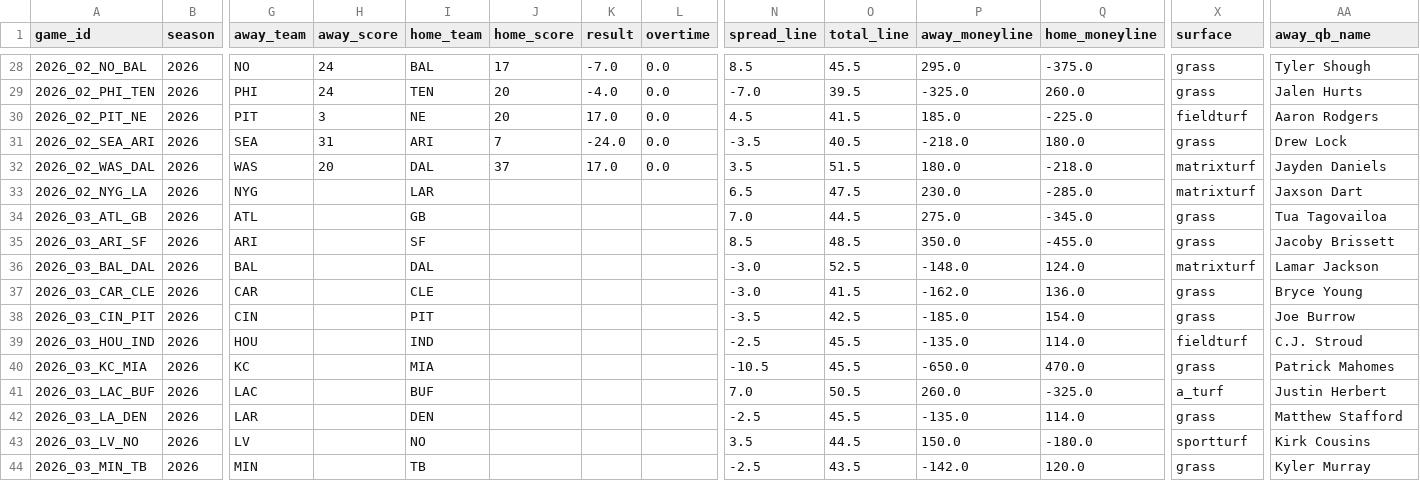
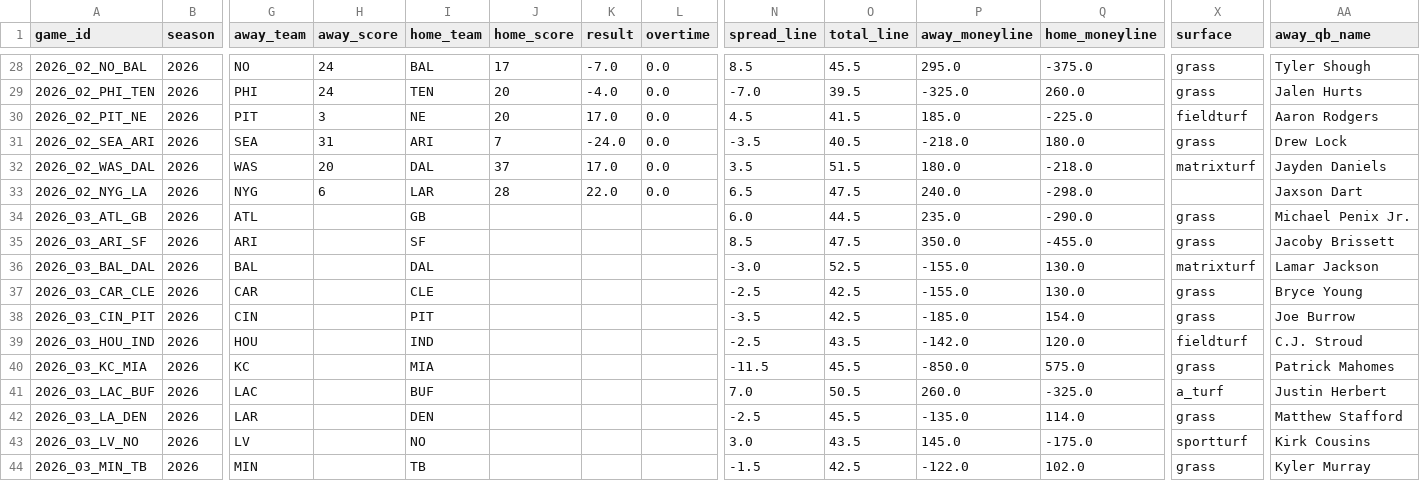
Before and after one commit to athvin/football-pool, a CSV file: data/2026/games.csv, drawn as a sheet; only a part is shown, gaps mark what is left out; the diff covers the shown part only; the diff names each change by its address in the sheet, - before the commit and + after, or states it on an @@ line.

Commit message:
data: refresh 2026-09-22

```diff
--- a/data/2026/games.csv
+++ b/data/2026/games.csv
-H33 (away_score): (empty)
+H33 (away_score): 6
-J33 (home_score): (empty)
+J33 (home_score): 28
-K33 (result): (empty)
+K33 (result): 22.0
-L33 (overtime): (empty)
+L33 (overtime): 0.0
-P33 (away_moneyline): 230.0
+P33 (away_moneyline): 240.0
-Q33 (home_moneyline): -285.0
+Q33 (home_moneyline): -298.0
-X33 (surface): matrixturf
+X33 (surface): (empty)
-N34 (spread_line): 7.0
+N34 (spread_line): 6.0
-P34 (away_moneyline): 275.0
+P34 (away_moneyline): 235.0
-Q34 (home_moneyline): -345.0
+Q34 (home_moneyline): -290.0
-AA34 (away_qb_name): Tua Tagovailoa
+AA34 (away_qb_name): Michael Penix Jr.
-O35 (total_line): 48.5
+O35 (total_line): 47.5
-P36 (away_moneyline): -148.0
+P36 (away_moneyline): -155.0
-Q36 (home_moneyline): 124.0
+Q36 (home_moneyline): 130.0
-N37 (spread_line): -3.0
+N37 (spread_line): -2.5
-O37 (total_line): 41.5
+O37 (total_line): 42.5
-P37 (away_moneyline): -162.0
+P37 (away_moneyline): -155.0
-Q37 (home_moneyline): 136.0
+Q37 (home_moneyline): 130.0
-O39 (total_line): 45.5
+O39 (total_line): 43.5
-P39 (away_moneyline): -135.0
+P39 (away_moneyline): -142.0
-Q39 (home_moneyline): 114.0
+Q39 (home_moneyline): 120.0
-N40 (spread_line): -10.5
+N40 (spread_line): -11.5
-P40 (away_moneyline): -650.0
+P40 (away_moneyline): -850.0
-Q40 (home_moneyline): 470.0
+Q40 (home_moneyline): 575.0
-N43 (spread_line): 3.5
+N43 (spread_line): 3.0
-O43 (total_line): 44.5
+O43 (total_line): 43.5
-P43 (away_moneyline): 150.0
+P43 (away_moneyline): 145.0
-Q43 (home_moneyline): -180.0
+Q43 (home_moneyline): -175.0
-N44 (spread_line): -2.5
+N44 (spread_line): -1.5
-O44 (total_line): 43.5
+O44 (total_line): 42.5
-P44 (away_moneyline): -142.0
+P44 (away_moneyline): -122.0
-Q44 (home_moneyline): 120.0
+Q44 (home_moneyline): 102.0
```
Also changed, not shown: 18 edited cells elsewhere in this file.
